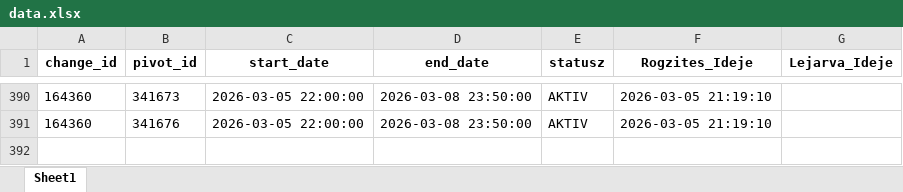
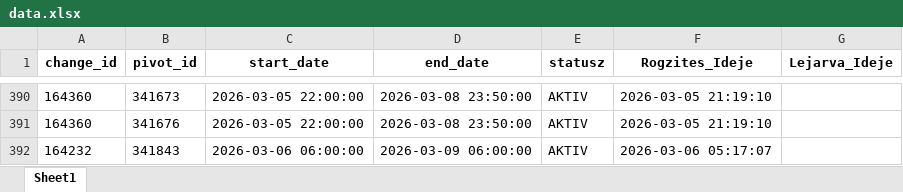
Before and after one commit to zoltanfarkasnemeth/BKK, an Excel workbook: data.xlsx, sheet Sheet1, drawn as a sheet; only a part is shown, gaps mark what is left out; values as stored, in another font and other column widths than the file's, no borders; the diff names each change by its address in the sheet, - before the commit and + after, or states it on an @@ line.

```diff
--- a/data.xlsx (sheet Sheet1)
+++ b/data.xlsx (sheet Sheet1)
+row 392: 164232 | 341843 | 2026-03-06 06:00:00 | 2026-03-09 06:00:00 | AKTIV | 2026-03-06 05:17:07
```
